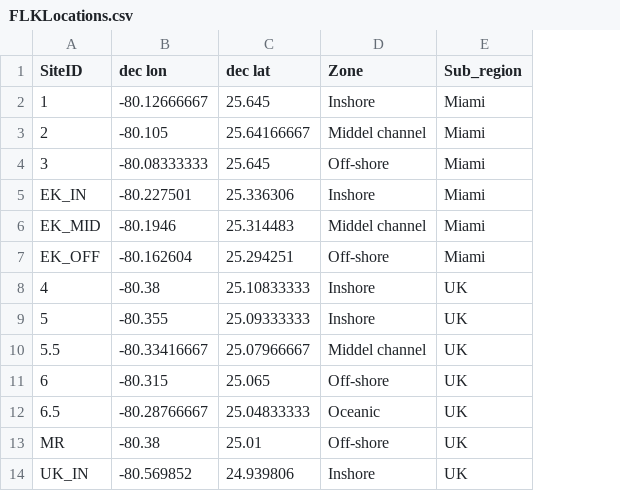
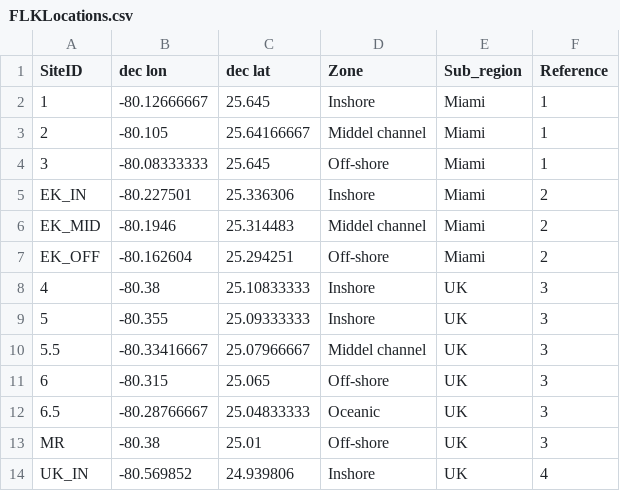
Before and after one commit to anampc/FLK_Climate, a CSV file: CarbChem/Data/FLKLocations.csv, drawn as a sheet; only a part is shown; the diff names each change by its address in the sheet, - before the commit and + after, or states it on an @@ line.

Commit message:
Added biological data

```diff
--- a/CarbChem/Data/FLKLocations.csv
+++ b/CarbChem/Data/FLKLocations.csv
+column F (Reference), rows 2-14: 1 | 1 | 1 | 2 | 2 | 2 | 3 | 3 | 3 | 3 | 3 | 3 | 4
```
Also changed, not shown: 9 other files.
